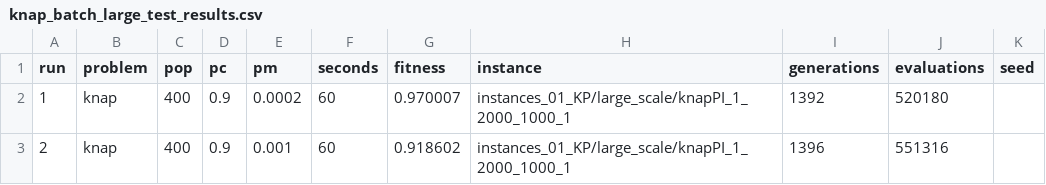
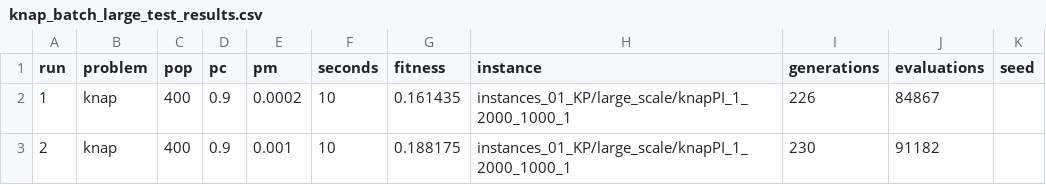
Before and after one commit to Razuer/AGChallenge, a CSV file: examples/knap_batch_large_test_results.csv, drawn as a sheet.

```diff
--- a/examples/knap_batch_large_test_results.csv
+++ b/examples/knap_batch_large_test_results.csv
@@ -1,3 +1,3 @@
 run,problem,pop,pc,pm,seconds,fitness,instance,generations,evaluations,seed
-1,knap,400,0.9,0.0002,60,0.970007,instances_01_KP/large_scale/knapPI_1_2000_1000_1,1392,520180,
-2,knap,400,0.9,0.001,60,0.918602,instances_01_KP/large_scale/knapPI_1_2000_1000_1,1396,551316,
+1,knap,400,0.9,0.0002,10,0.161435,instances_01_KP/large_scale/knapPI_1_2000_1000_1,226,84867,
+2,knap,400,0.9,0.001,10,0.188175,instances_01_KP/large_scale/knapPI_1_2000_1000_1,230,91182,
```
Also changed, not shown: examples/knap_batch_large_test.csv, 2 other files.
